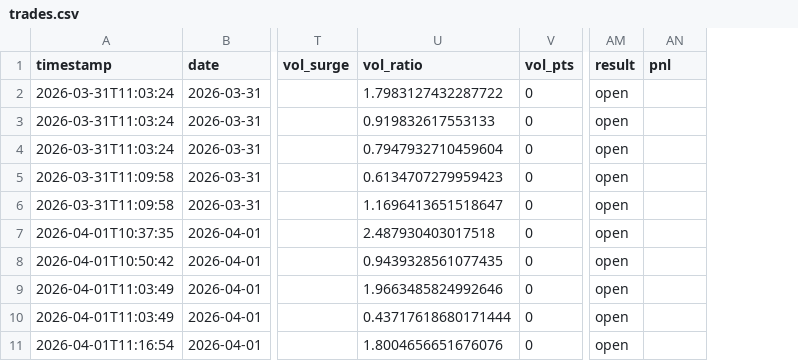
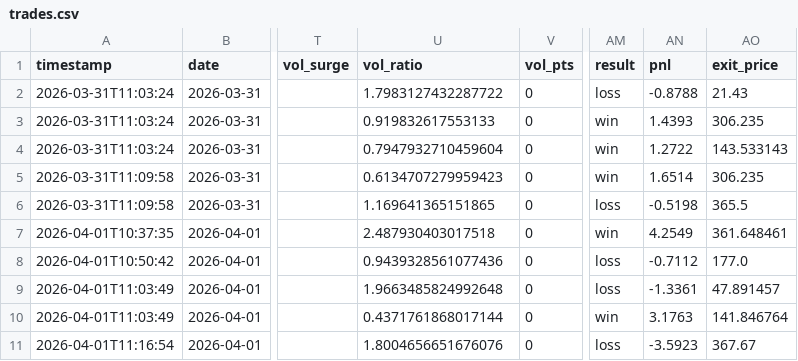
Before and after one commit to AnkitSingh-MLE/Paper-bot, a CSV file: trades.csv, drawn as a sheet; only a part is shown, gaps mark what is left out; the diff names each change by its address in the sheet, - before the commit and + after, or states it on an @@ line.

Commit message:
auto: weekly trades sync 2026-04-05

```diff
--- a/trades.csv
+++ b/trades.csv
+column AO (exit_price), rows 2-11: 21.43 | 306.235 | 143.533143 | 306.235 | 365.5 | 361.648461 | 177.0 | 47.891457 | 141.846764 | 367.67
-AM2 (result): open
+AM2 (result): loss
-AN2 (pnl): (empty)
+AN2 (pnl): -0.8788
-AM3:AM5 (result): open
+AM3:AM5 (result): win
-AN3 (pnl): (empty)
+AN3 (pnl): 1.4393
-AN4 (pnl): (empty)
+AN4 (pnl): 1.2722
-AN5 (pnl): (empty)
+AN5 (pnl): 1.6514
-U6 (vol_ratio): 1.1696413651518647
+U6 (vol_ratio): 1.169641365151865
-AM6 (result): open
+AM6 (result): loss
-AN6 (pnl): (empty)
+AN6 (pnl): -0.5198
-AM7 (result): open
+AM7 (result): win
-AN7 (pnl): (empty)
+AN7 (pnl): 4.2549
-U8 (vol_ratio): 0.9439328561077435
+U8 (vol_ratio): 0.9439328561077436
-AM8:AM9 (result): open
+AM8:AM9 (result): loss
-AN8 (pnl): (empty)
+AN8 (pnl): -0.7112
-U9 (vol_ratio): 1.9663485824992646
+U9 (vol_ratio): 1.9663485824992648
-AN9 (pnl): (empty)
+AN9 (pnl): -1.3361
-U10 (vol_ratio): 0.43717618680171444
+U10 (vol_ratio): 0.4371761868017144
-AM10 (result): open
+AM10 (result): win
-AN10 (pnl): (empty)
+AN10 (pnl): 3.1763
-AM11 (result): open
+AM11 (result): loss
-AN11 (pnl): (empty)
+AN11 (pnl): -3.5923
```
